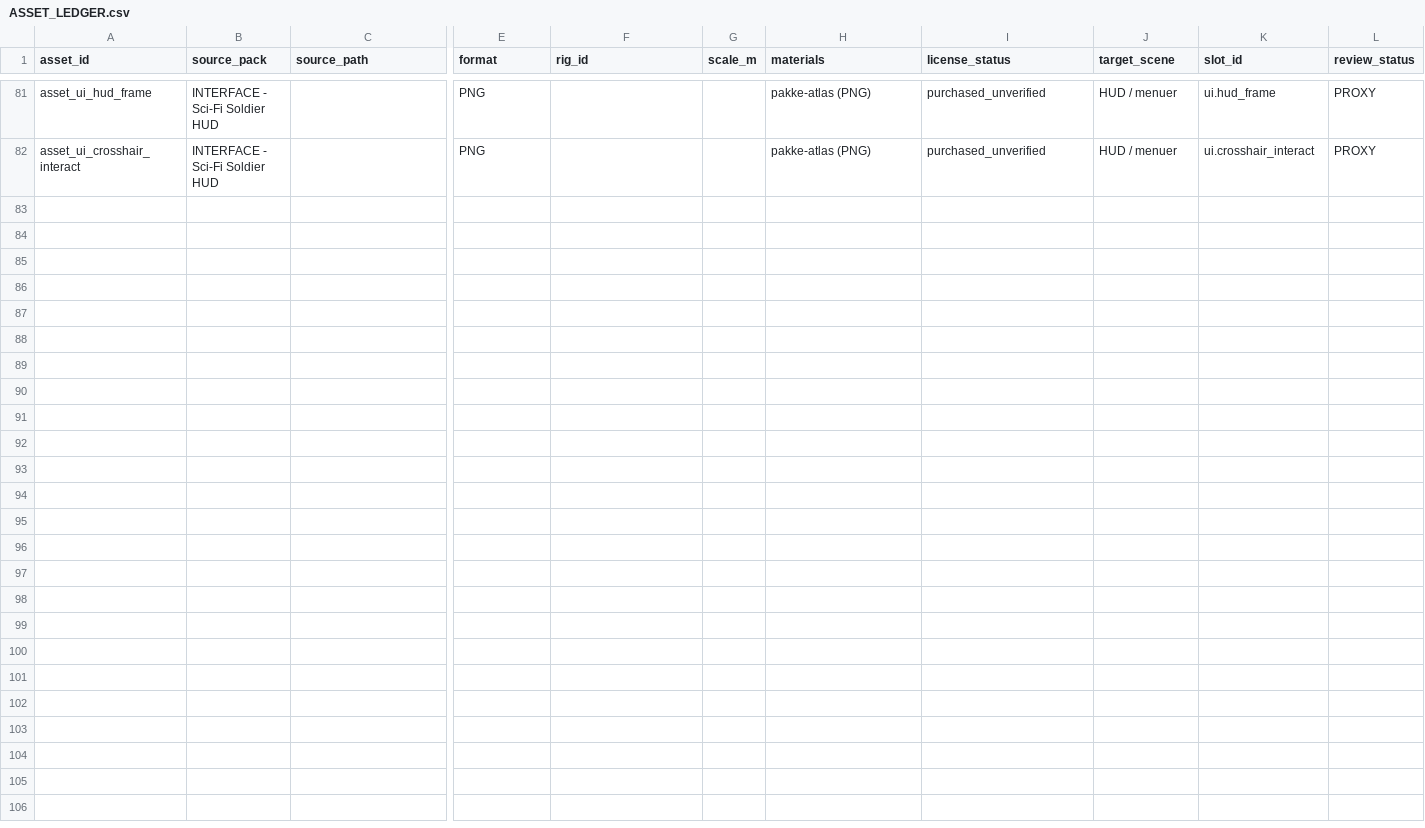
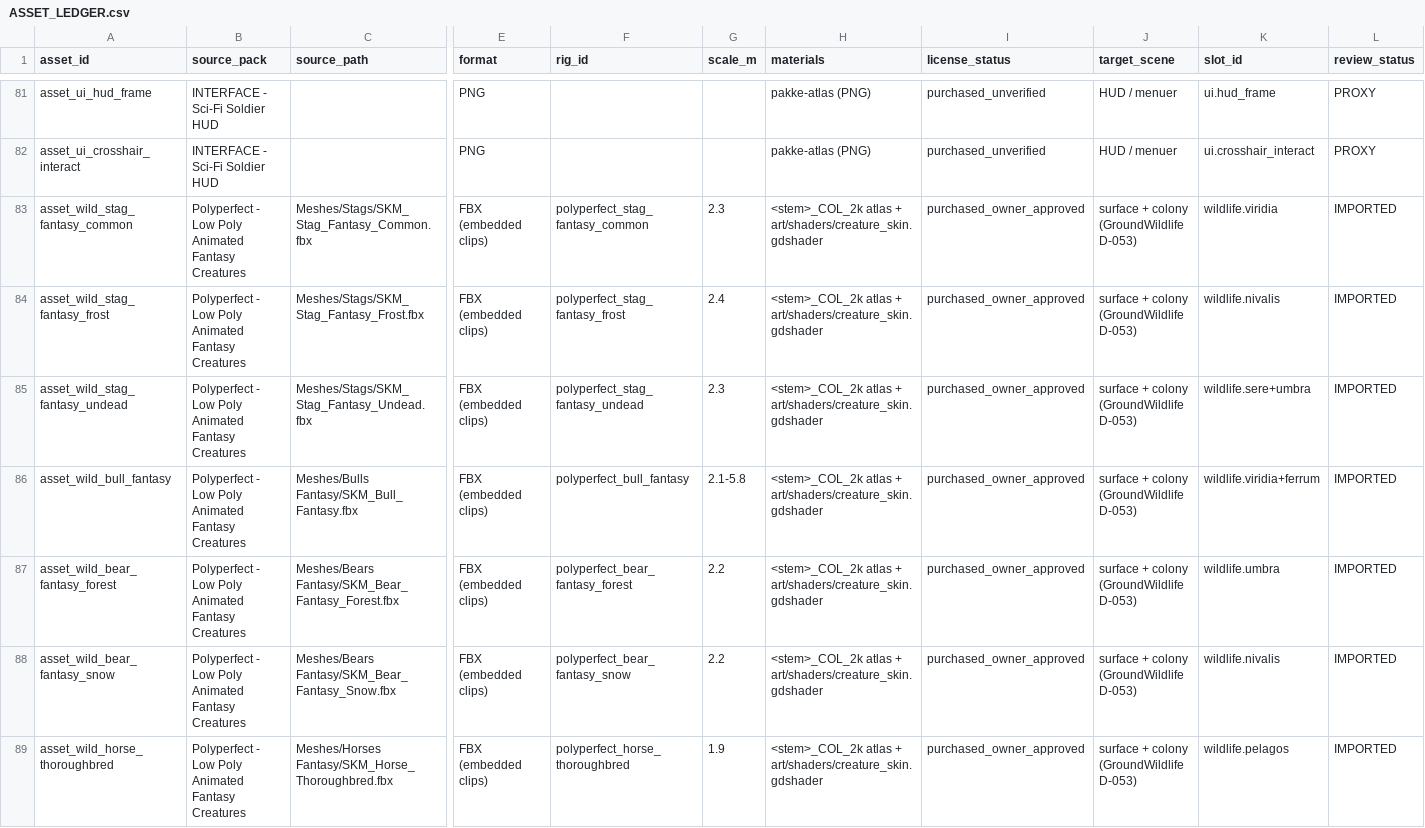
Before and after one commit to sebastianlistfeirup/GENESISARK, a CSV file: docs/ASSET_LEDGER.csv, drawn as a sheet; only a part is shown, gaps mark what is left out; rows hold the shown columns only; the diff covers the shown part only; the diff names each change by its address in the sheet, - before the commit and + after, or states it on an @@ line.

```diff
--- a/docs/ASSET_LEDGER.csv
+++ b/docs/ASSET_LEDGER.csv
+row 83: asset_wild_stag_fantasy_common | Polyperfect - Low Poly Animated Fantasy Creatures | Meshes/Stags/SKM_Stag_Fantasy_Common.fbx | FBX (embedded clips) | polyperfect_stag_fantasy_common | 2.3 | <stem>_COL_2k atlas + art/shaders/creature_skin.gdshader | purchased_owner_approved | surface + colony (GroundWildlife D-053) | wildlife.viridia | IMPORTED
+row 84: asset_wild_stag_fantasy_frost | Polyperfect - Low Poly Animated Fantasy Creatures | Meshes/Stags/SKM_Stag_Fantasy_Frost.fbx | FBX (embedded clips) | polyperfect_stag_fantasy_frost | 2.4 | <stem>_COL_2k atlas + art/shaders/creature_skin.gdshader | purchased_owner_approved | surface + colony (GroundWildlife D-053) | wildlife.nivalis | IMPORTED
+row 85: asset_wild_stag_fantasy_undead | Polyperfect - Low Poly Animated Fantasy Creatures | Meshes/Stags/SKM_Stag_Fantasy_Undead.fbx | FBX (embedded clips) | polyperfect_stag_fantasy_undead | 2.3 | <stem>_COL_2k atlas + art/shaders/creature_skin.gdshader | purchased_owner_approved | surface + colony (GroundWildlife D-053) | wildlife.sere+umbra | IMPORTED
+row 86: asset_wild_bull_fantasy | Polyperfect - Low Poly Animated Fantasy Creatures | Meshes/Bulls Fantasy/SKM_Bull_Fantasy.fbx | FBX (embedded clips) | polyperfect_bull_fantasy | 2.1-5.8 | <stem>_COL_2k atlas + art/shaders/creature_skin.gdshader | purchased_owner_approved | surface + colony (GroundWildlife D-053) | wildlife.viridia+ferrum | IMPORTED
+row 87: asset_wild_bear_fantasy_forest | Polyperfect - Low Poly Animated Fantasy Creatures | Meshes/Bears Fantasy/SKM_Bear_Fantasy_Forest.fbx | FBX (embedded clips) | polyperfect_bear_fantasy_forest | 2.2 | <stem>_COL_2k atlas + art/shaders/creature_skin.gdshader | purchased_owner_approved | surface + colony (GroundWildlife D-053) | wildlife.umbra | IMPORTED
+row 88: asset_wild_bear_fantasy_snow | Polyperfect - Low Poly Animated Fantasy Creatures | Meshes/Bears Fantasy/SKM_Bear_Fantasy_Snow.fbx | FBX (embedded clips) | polyperfect_bear_fantasy_snow | 2.2 | <stem>_COL_2k atlas + art/shaders/creature_skin.gdshader | purchased_owner_approved | surface + colony (GroundWildlife D-053) | wildlife.nivalis | IMPORTED
+row 89: asset_wild_horse_thoroughbred | Polyperfect - Low Poly Animated Fantasy Creatures | Meshes/Horses Fantasy/SKM_Horse_Thoroughbred.fbx | FBX (embedded clips) | polyperfect_horse_thoroughbred | 1.9 | <stem>_COL_2k atlas + art/shaders/creature_skin.gdshader | purchased_owner_approved | surface + colony (GroundWildlife D-053) | wildlife.pelagos | IMPORTED
```
Also changed, not shown: 6 added rows elsewhere in this file, localization/translations.csv, 55 other files.
